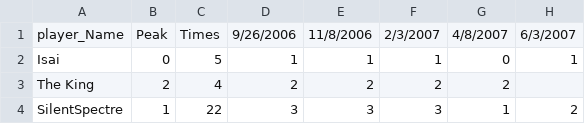
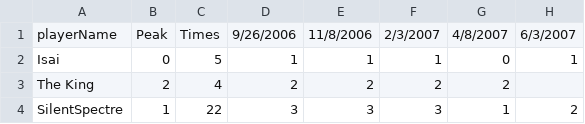
Before and after one commit to Ellio-tan/Ellio-tan.github.io, a TSV file: dataFiles/norcalPR.tsv, drawn as a sheet; only a part is shown; the diff names each change by its address in the sheet, - before the commit and + after, or states it on an @@ line.

Commit message:
Update norcalPR.tsv

```diff
--- a/dataFiles/norcalPR.tsv
+++ b/dataFiles/norcalPR.tsv
-A1: player_Name
+A1: playerName
```
